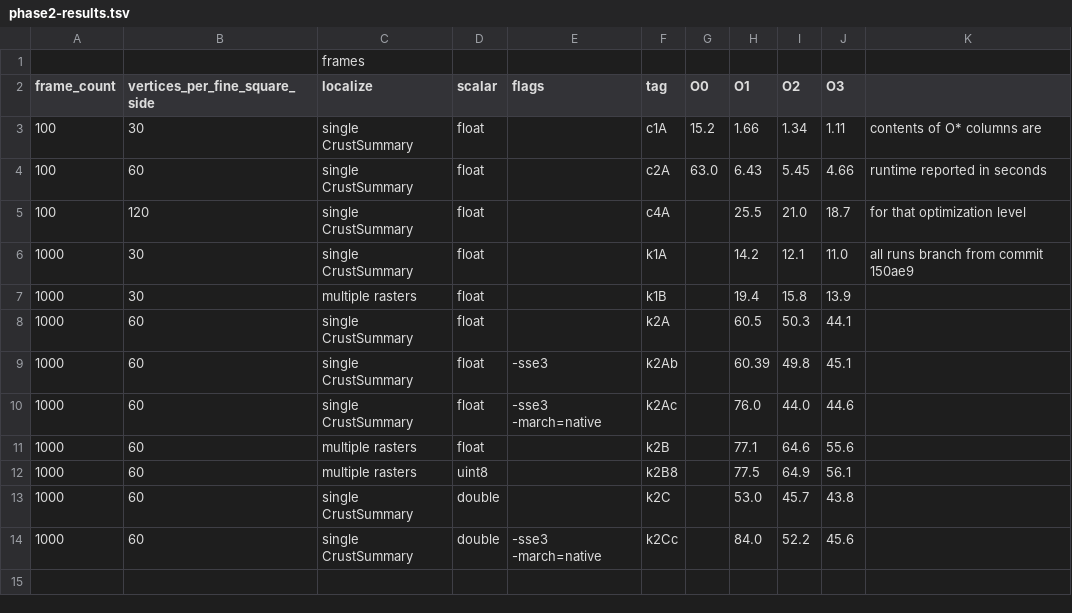
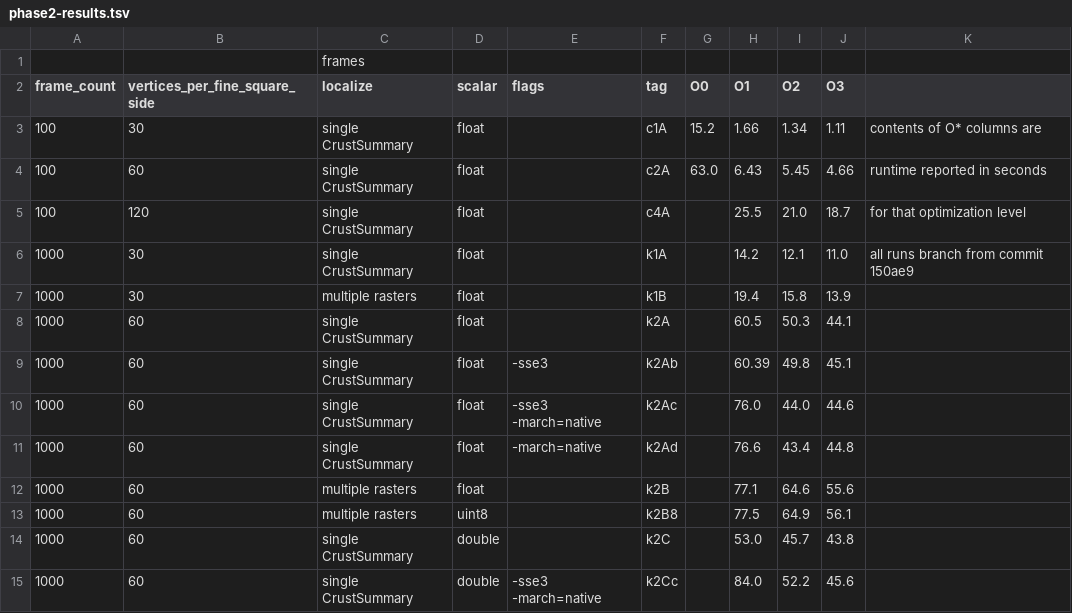
Before and after one commit to davidson16807/tectonics.cpp, a TSV file: demo/profiling/phase2-results.tsv, drawn as a sheet.

Commit message:
testing -march=native alone for completeness

```diff
--- a/demo/profiling/phase2-results.tsv
+++ b/demo/profiling/phase2-results.tsv
@@ -10,2 +10,3 @@ frame_count	vertices_per_fine_square_side	localize	scalar	flags	tag	O0	O1	O2	O3
 1000	60	single CrustSummary	float	-sse3 -march=native	k2Ac		76.0	44.0	44.6	
+1000	60	single CrustSummary	float	-march=native	k2Ad		76.6	43.4	44.8	
 1000	60	multiple rasters	float		k2B		77.1	64.6	55.6	
```
Also changed, not shown: 4 other files.
